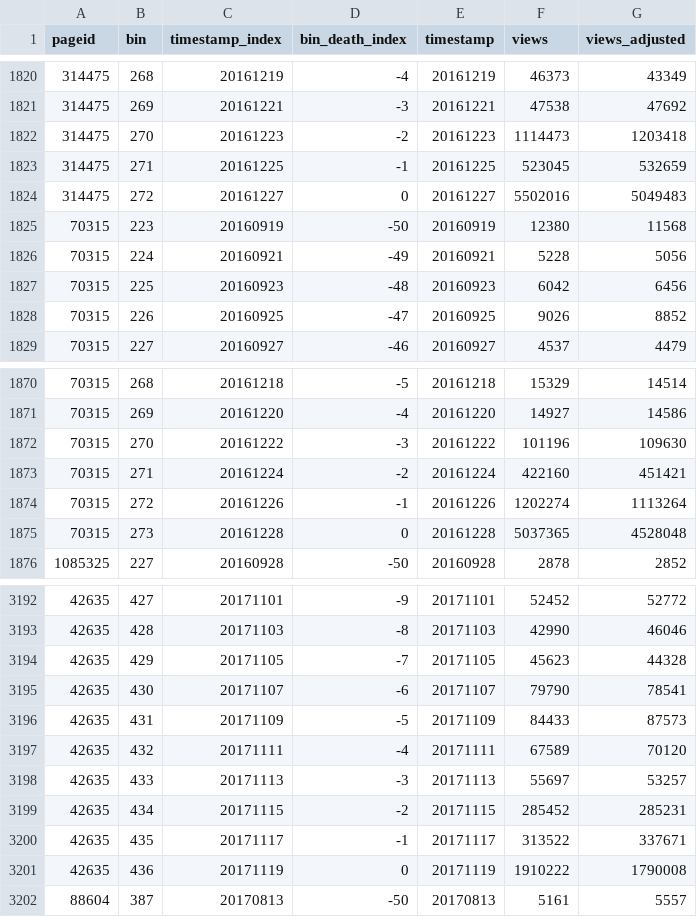
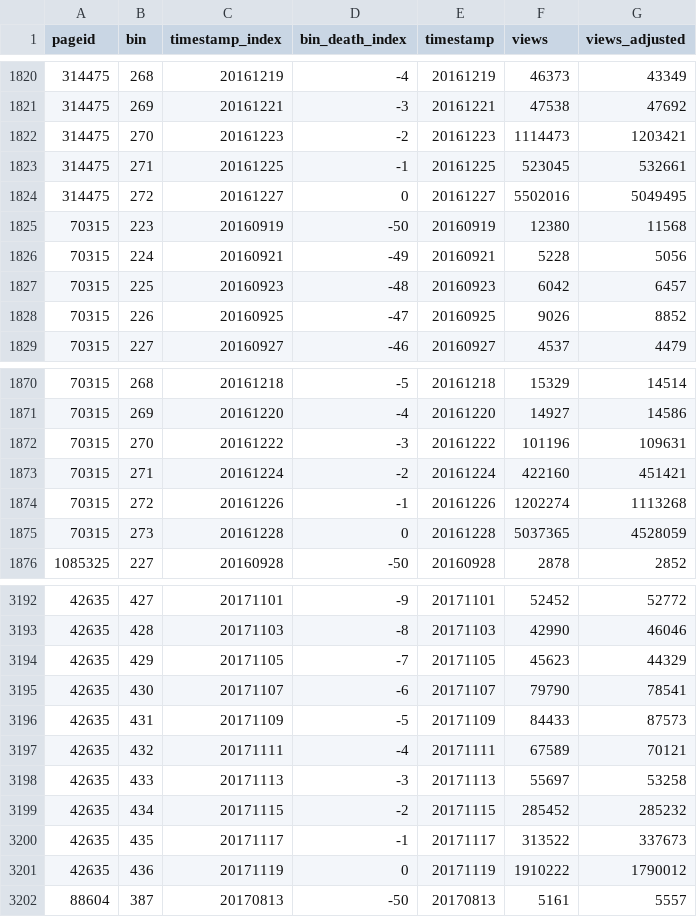
Before and after one commit to the-pudding/wiki-death, a CSV file: src/assets/data/perspective.csv, drawn as a sheet; only a part is shown, gaps mark what is left out; the diff covers the shown part only.

```diff
--- a/src/assets/data/perspective.csv
+++ b/src/assets/data/perspective.csv
@@ -1821,8 +1821,8 @@ pageid,bin,timestamp_index,bin_death_index,timestamp,views,views_adjusted
 314475,269,20161221,-3,20161221,47538,47692
-314475,270,20161223,-2,20161223,1114473,1203418
-314475,271,20161225,-1,20161225,523045,532659
-314475,272,20161227,0,20161227,5502016,5049483
+314475,270,20161223,-2,20161223,1114473,1203421
+314475,271,20161225,-1,20161225,523045,532661
+314475,272,20161227,0,20161227,5502016,5049495
 70315,223,20160919,-50,20160919,12380,11568
 70315,224,20160921,-49,20160921,5228,5056
-70315,225,20160923,-48,20160923,6042,6456
+70315,225,20160923,-48,20160923,6042,6457
 70315,226,20160925,-47,20160925,9026,8852
@@ -1871,6 +1871,6 @@ pageid,bin,timestamp_index,bin_death_index,timestamp,views,views_adjusted
 70315,269,20161220,-4,20161220,14927,14586
-70315,270,20161222,-3,20161222,101196,109630
+70315,270,20161222,-3,20161222,101196,109631
 70315,271,20161224,-2,20161224,422160,451421
-70315,272,20161226,-1,20161226,1202274,1113264
-70315,273,20161228,0,20161228,5037365,4528048
+70315,272,20161226,-1,20161226,1202274,1113268
+70315,273,20161228,0,20161228,5037365,4528059
 1085325,227,20160928,-50,20160928,2878,2852
@@ -3193,10 +3193,10 @@ pageid,bin,timestamp_index,bin_death_index,timestamp,views,views_adjusted
 42635,428,20171103,-8,20171103,42990,46046
-42635,429,20171105,-7,20171105,45623,44328
+42635,429,20171105,-7,20171105,45623,44329
 42635,430,20171107,-6,20171107,79790,78541
 42635,431,20171109,-5,20171109,84433,87573
-42635,432,20171111,-4,20171111,67589,70120
-42635,433,20171113,-3,20171113,55697,53257
-42635,434,20171115,-2,20171115,285452,285231
-42635,435,20171117,-1,20171117,313522,337671
-42635,436,20171119,0,20171119,1910222,1790008
+42635,432,20171111,-4,20171111,67589,70121
+42635,433,20171113,-3,20171113,55697,53258
+42635,434,20171115,-2,20171115,285452,285232
+42635,435,20171117,-1,20171117,313522,337673
+42635,436,20171119,0,20171119,1910222,1790012
 88604,387,20170813,-50,20170813,5161,5557
```
Also changed, not shown: 160 edited cells elsewhere in this file, src/assets/data/care.csv, src/assets/data/impact.csv, 14 other files.
